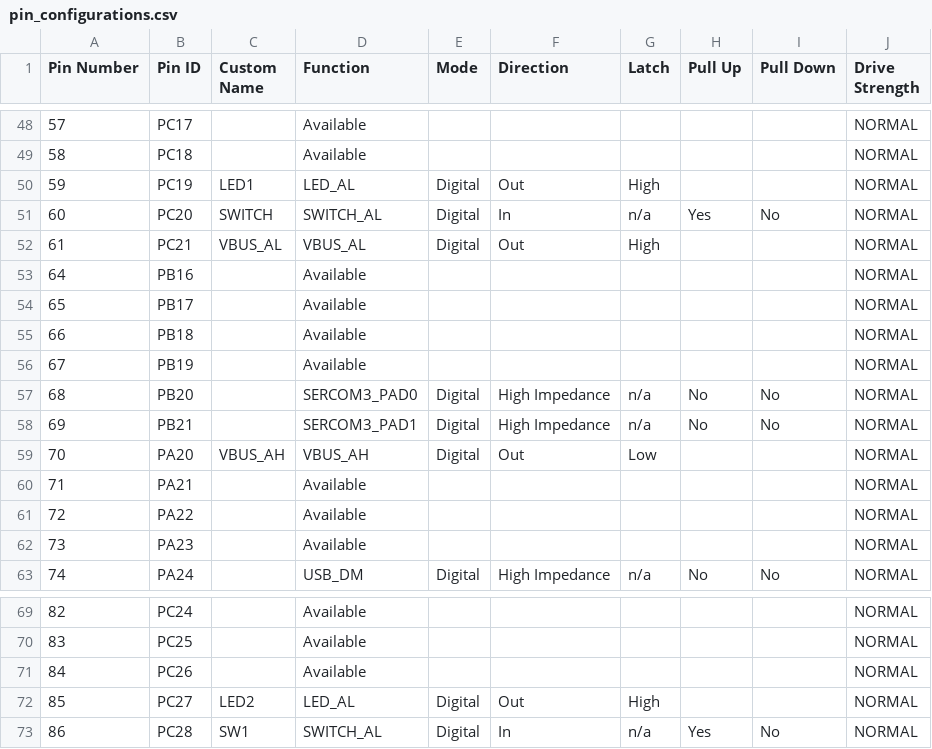
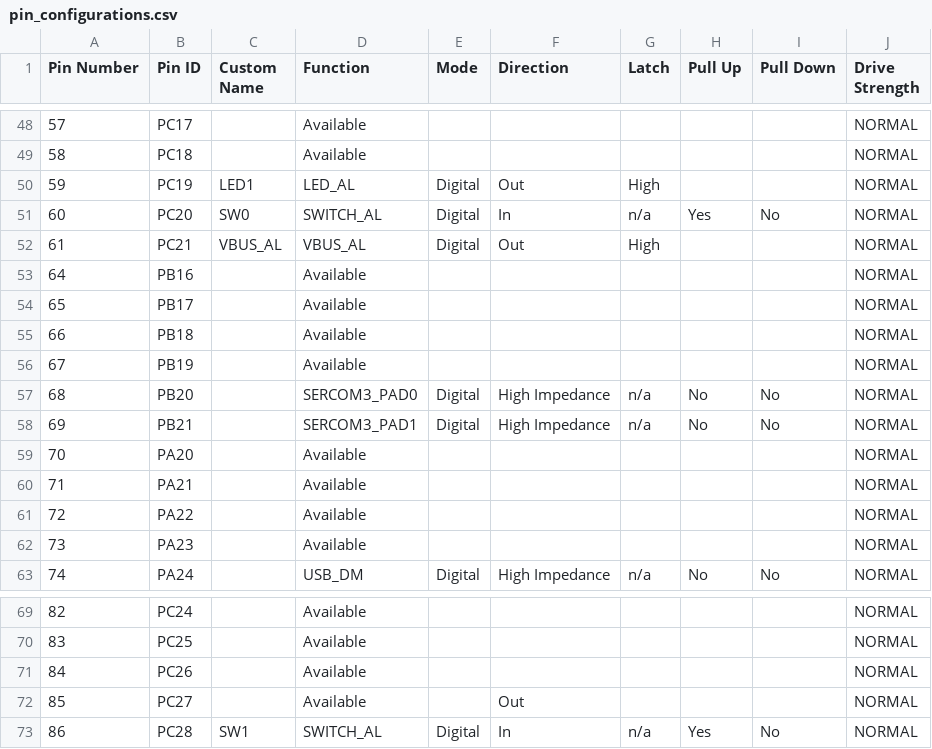
Before and after one commit to Microchip-MPLAB-Harmony/usb_apps_host, a CSV file: apps/hid_basic_keyboard/firmware/src/config/pic32cm_le00_curiosity_pro/pin_configurations.csv, drawn as a sheet; only a part is shown, gaps mark what is left out.

Commit message:
[Apps]Project configuration corrected for hid_basic_keyboard_pic32cm_le00_curiosity_pro. [MH3-88939]

```diff
--- a/apps/hid_basic_keyboard/firmware/src/config/pic32cm_le00_curiosity_pro/pin_configurations.csv
+++ b/apps/hid_basic_keyboard/firmware/src/config/pic32cm_le00_curiosity_pro/pin_configurations.csv
@@ -50,3 +50,3 @@ Pin Number,Pin ID,Custom Name,Function,Mode, Direction,Latch,Pull Up,Pull Down,D
 59,PC19,LED1,LED_AL,Digital,Out,High,,,NORMAL
-60,PC20,SWITCH,SWITCH_AL,Digital,In,n/a,Yes,No,NORMAL
+60,PC20,SW0,SWITCH_AL,Digital,In,n/a,Yes,No,NORMAL
 61,PC21,VBUS_AL,VBUS_AL,Digital,Out,High,,,NORMAL
@@ -58,3 +58,3 @@ Pin Number,Pin ID,Custom Name,Function,Mode, Direction,Latch,Pull Up,Pull Down,D
 69,PB21,,SERCOM3_PAD1,Digital,High Impedance,n/a,No,No,NORMAL
-70,PA20,VBUS_AH,VBUS_AH,Digital,Out,Low,,,NORMAL
+70,PA20,,Available,,,,,,NORMAL
 71,PA21,,Available,,,,,,NORMAL
@@ -71,3 +71,3 @@ Pin Number,Pin ID,Custom Name,Function,Mode, Direction,Latch,Pull Up,Pull Down,D
 84,PC26,,Available,,,,,,NORMAL
-85,PC27,LED2,LED_AL,Digital,Out,High,,,NORMAL
+85,PC27,,Available,,Out,,,,NORMAL
 86,PC28,SW1,SWITCH_AL,Digital,In,n/a,Yes,No,NORMAL
```
Also changed, not shown: 9 other files.
